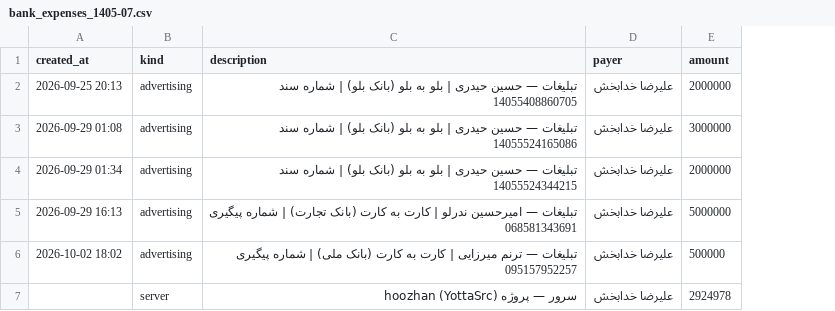
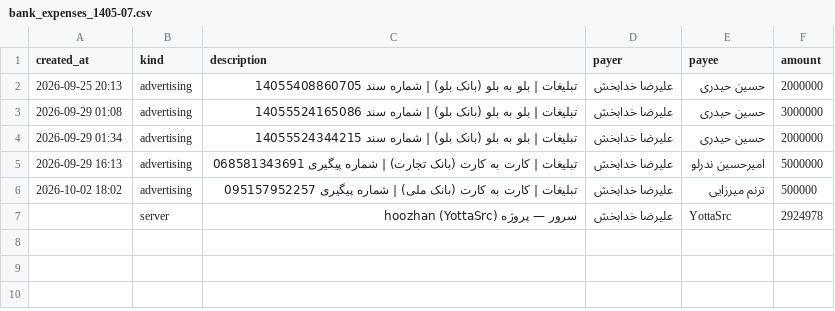
Before and after one commit to skinny-dev/pichavpn-telegram-bot, a CSV file: docs/bank_expenses_1405-07.csv, drawn as a sheet; the diff names each change by its address in the sheet, - before the commit and + after, or states it on an @@ line.

```diff
--- a/docs/bank_expenses_1405-07.csv
+++ b/docs/bank_expenses_1405-07.csv
+column E (payee), rows 2-7: حسین حیدری | حسین حیدری | حسین حیدری | امیرحسین ندرلو | ترنم میرزایی | YottaSrc
-C2 (description): تبلیغات — حسین حیدری | بلو…
+C2 (description): تبلیغات | بلو…
-C3 (description): تبلیغات — حسین حیدری | بلو…
+C3 (description): تبلیغات | بلو…
-C4 (description): تبلیغات — حسین حیدری | بلو…
+C4 (description): تبلیغات | بلو…
-C5 (description): تبلیغات — امیرحسین ندرلو | کارت…
+C5 (description): تبلیغات | کارت…
-C6 (description): تبلیغات — ترنم میرزایی | کارت…
+C6 (description): تبلیغات | کارت…
```
Also changed, not shown: 4 other files.
